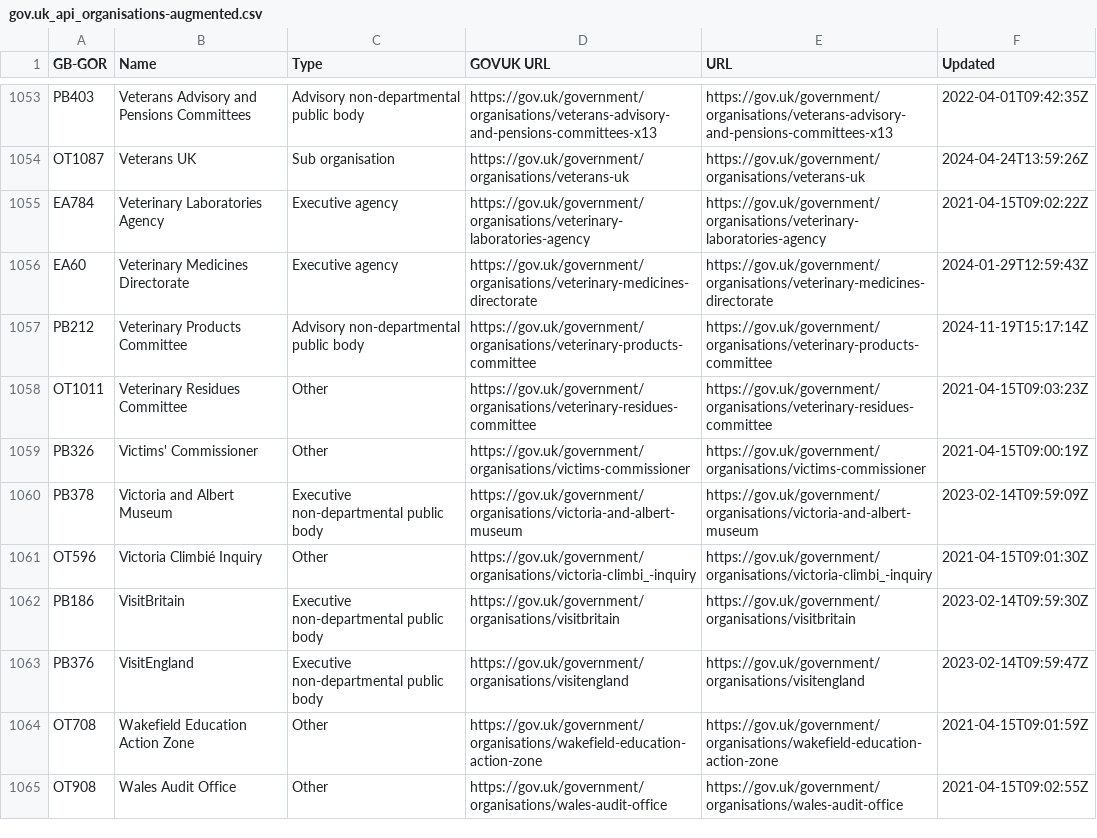
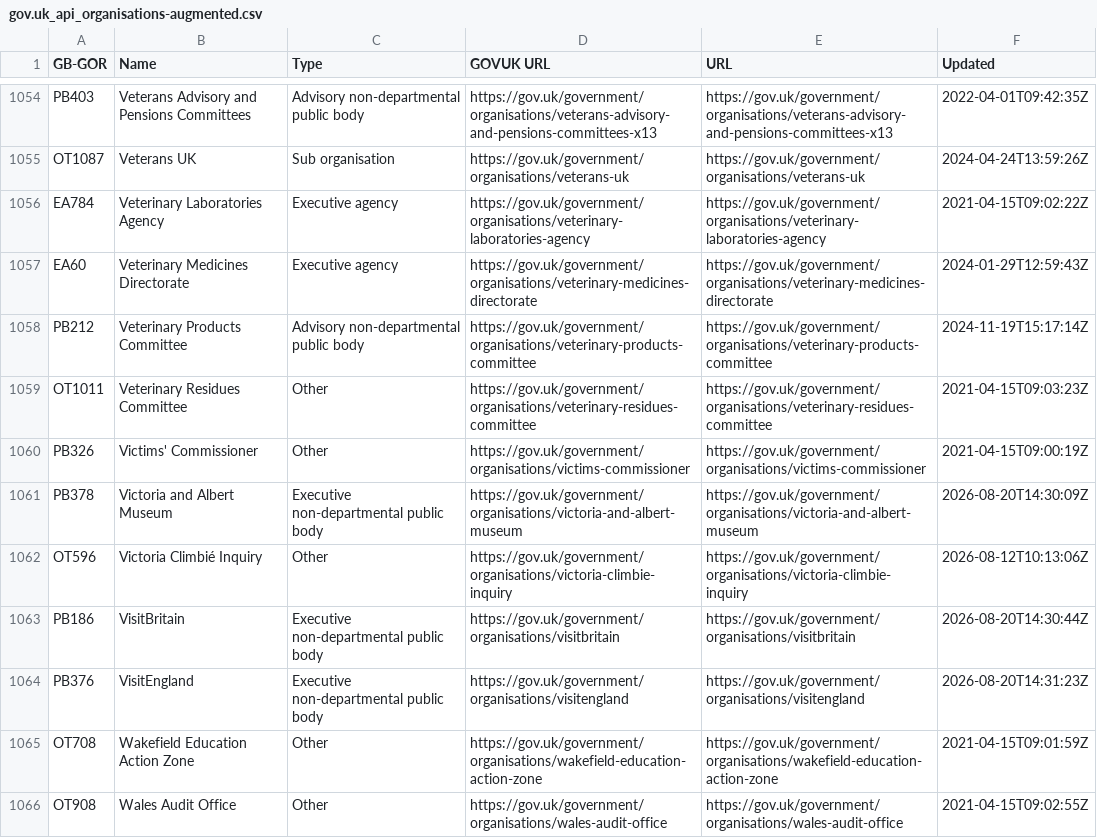
Before and after one commit to odileeds/uk-government-organisations, a CSV file: gov.uk_api_organisations-augmented.csv, drawn as a sheet; only a part is shown, gaps mark what is left out; the diff covers the shown part only.

```diff
--- a/gov.uk_api_organisations-augmented.csv
+++ b/gov.uk_api_organisations-augmented.csv
@@ -1059,6 +1060,6 @@ OT1011,"Veterinary Residues Committee",Other,https://gov.uk/government/organisat
 PB326,"Victims' Commissioner",Other,https://gov.uk/government/organisations/victims-commissioner,https://gov.uk/government/organisations/victims-commissioner,2021-04-15T09:00:19Z
-PB378,"Victoria and Albert Museum",Executive non-departmental public body,https://gov.uk/government/organisations/victoria-and-albert-museum,https://gov.uk/government/organisations/victoria-and-albert-museum,2023-02-14T09:59:09Z
-OT596,"Victoria Climbié Inquiry",Other,https://gov.uk/government/organisations/victoria-climbi_-inquiry,https://gov.uk/government/organisations/victoria-climbi_-inquiry,2021-04-15T09:01:30Z
-PB186,"VisitBritain",Executive non-departmental public body,https://gov.uk/government/organisations/visitbritain,https://gov.uk/government/organisations/visitbritain,2023-02-14T09:59:30Z
-PB376,"VisitEngland",Executive non-departmental public body,https://gov.uk/government/organisations/visitengland,https://gov.uk/government/organisations/visitengland,2023-02-14T09:59:47Z
+PB378,"Victoria and Albert Museum",Executive non-departmental public body,https://gov.uk/government/organisations/victoria-and-albert-museum,https://gov.uk/government/organisations/victoria-and-albert-museum,2026-08-20T14:30:09Z
+OT596,"Victoria Climbié Inquiry",Other,https://gov.uk/government/organisations/victoria-climbie-inquiry,https://gov.uk/government/organisations/victoria-climbie-inquiry,2026-08-12T10:13:06Z
+PB186,"VisitBritain",Executive non-departmental public body,https://gov.uk/government/organisations/visitbritain,https://gov.uk/government/organisations/visitbritain,2026-08-20T14:30:44Z
+PB376,"VisitEngland",Executive non-departmental public body,https://gov.uk/government/organisations/visitengland,https://gov.uk/government/organisations/visitengland,2026-08-20T14:31:23Z
 OT708,"Wakefield Education Action Zone",Other,https://gov.uk/government/organisations/wakefield-education-action-zone,https://gov.uk/government/organisations/wakefield-education-action-zone,2021-04-15T09:01:59Z
```
Also changed, not shown: 3 added rows, 1 removed row and 73 edited cells elsewhere in this file, gov.uk_api_organisations-augmented.tsv, gov.uk_government_organisations-augmented.csv, 6 other files.
